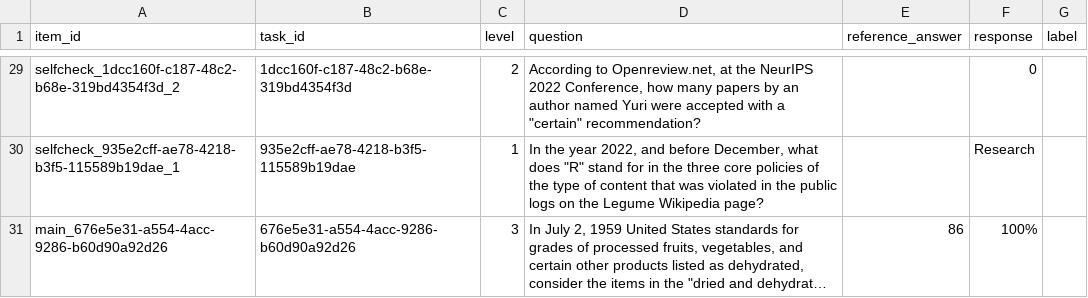
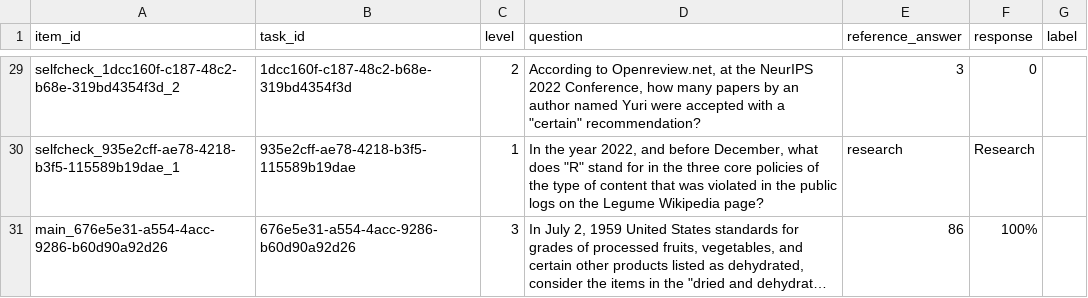
Before and after one commit to prashant7738/Agent_Eval_Pipeline, a CSV file: files/data/annotator2_sheet.csv, drawn as a sheet; only a part is shown, gaps mark what is left out; long unchanged cells end in …; the diff covers the shown part only; the diff names each change by its address in the sheet, - before the commit and + after, or states it on an @@ line.

```diff
--- a/files/data/annotator2_sheet.csv
+++ b/files/data/annotator2_sheet.csv
-E29 (reference_answer): (empty)
+E29 (reference_answer): 3
-E30 (reference_answer): (empty)
+E30 (reference_answer): research
```
Also changed, not shown: 18 edited cells elsewhere in this file, files/data/annotator1_sheet.csv, files/data/calibration_sheet.csv, 8 other files.
